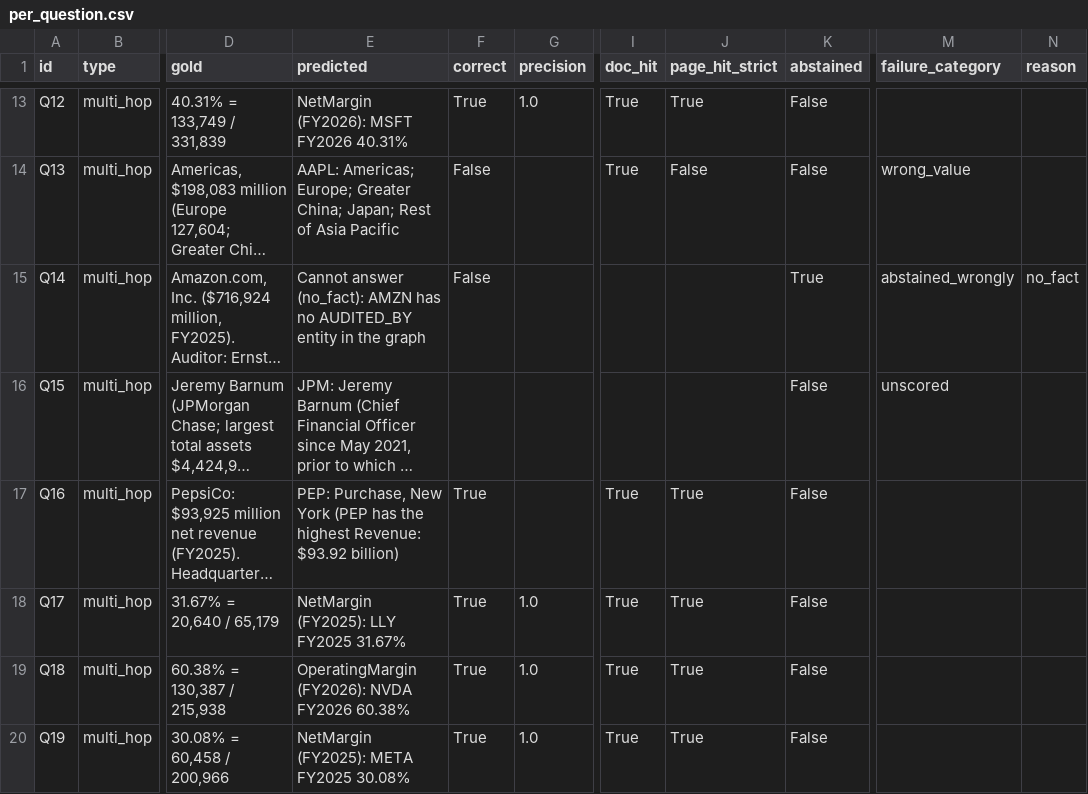
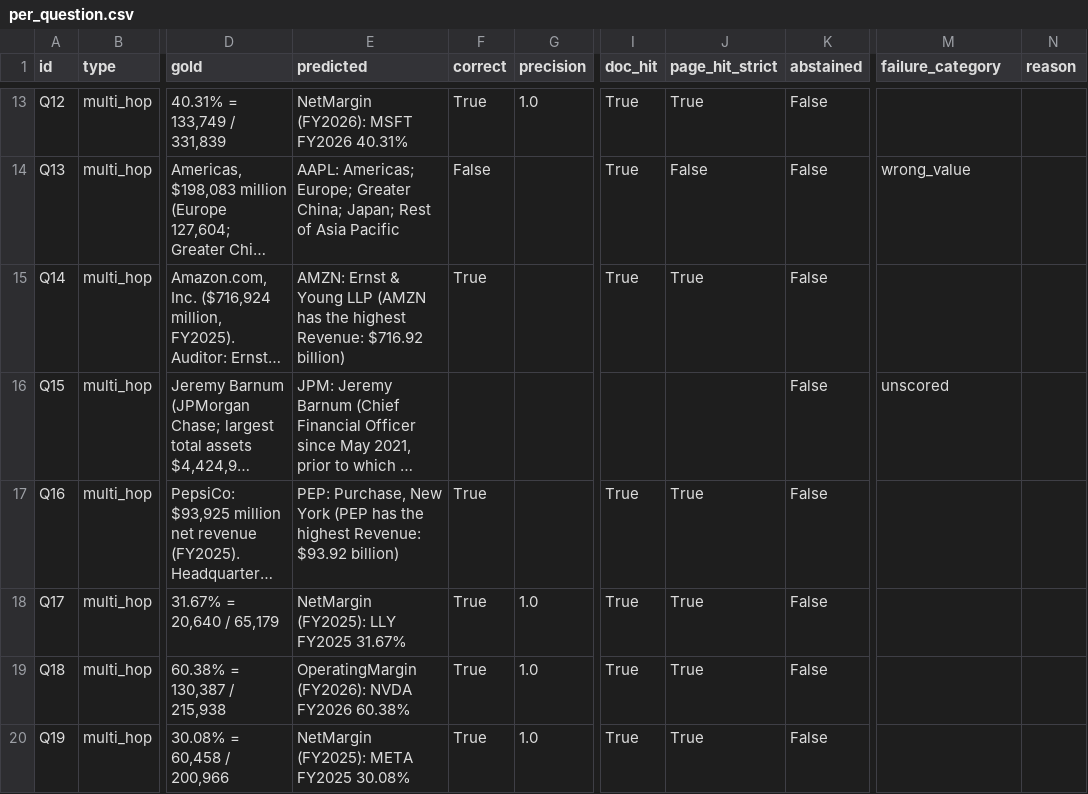
Before and after one commit to bomb-rajas/genloop-10k-kg, a CSV file: report/per_question.csv, drawn as a sheet; only a part is shown, gaps mark what is left out; long unchanged cells end in …; the diff names each change by its address in the sheet, - before the commit and + after, or states it on an @@ line.

```diff
--- a/report/per_question.csv
+++ b/report/per_question.csv
-E15 (predicted): Cannot answer (no_fact): AMZN has no AUDITED_BY entity in the graph
+E15 (predicted): AMZN: Ernst & Young LLP (AMZN has the highest Revenue: $716.92 billion)
-F15 (correct): False
+F15 (correct): True
-I15 (doc_hit): (empty)
+I15 (doc_hit): True
-J15 (page_hit_strict): (empty)
+J15 (page_hit_strict): True
-K15 (abstained): True
+K15 (abstained): False
-M15 (failure_category): abstained_wrongly
+M15 (failure_category): (empty)
-N15 (reason): no_fact
+N15 (reason): (empty)
```
Also changed, not shown: 37 other files.
